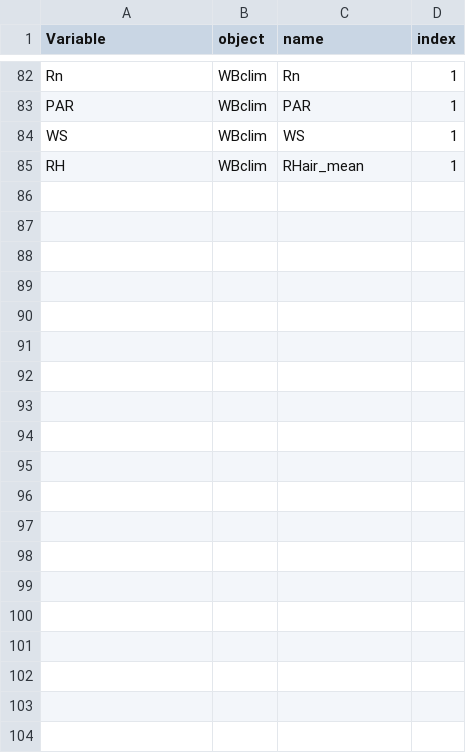
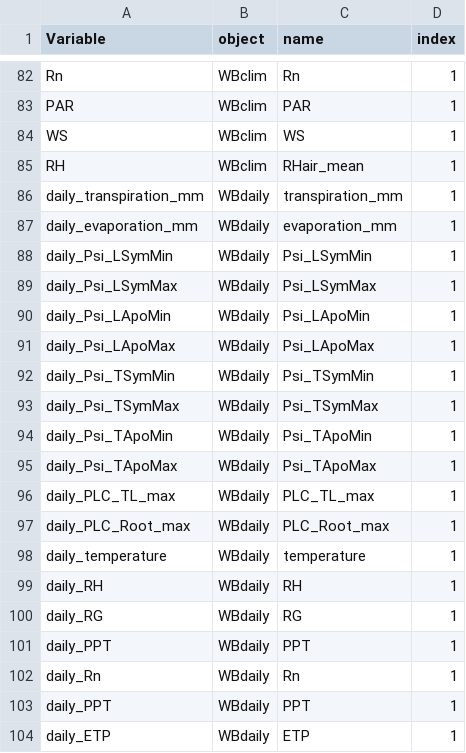
Before and after one commit to julien-ruffault/SurEau-Ecos, a CSV file: functions/output_ref.csv, drawn as a sheet; only a part is shown, gaps mark what is left out; the diff covers the shown part only.

Commit message:
added an option for outputs at the daily and yearly scale

```diff
--- a/functions/output_ref.csv
+++ b/functions/output_ref.csv
@@ -85 +85,20 @@ WS;WBclim;WS;1
 RH;WBclim;RHair_mean;1
+daily_transpiration_mm;WBdaily;transpiration_mm;1
+daily_evaporation_mm;WBdaily;evaporation_mm;1
+daily_Psi_LSymMin;WBdaily;Psi_LSymMin;1
+daily_Psi_LSymMax;WBdaily;Psi_LSymMax;1
+daily_Psi_LApoMin;WBdaily;Psi_LApoMin;1
+daily_Psi_LApoMax;WBdaily;Psi_LApoMax;1
+daily_Psi_TSymMin;WBdaily;Psi_TSymMin;1
+daily_Psi_TSymMax;WBdaily;Psi_TSymMax;1
+daily_Psi_TApoMin;WBdaily;Psi_TApoMin;1
+daily_Psi_TApoMax;WBdaily;Psi_TApoMax;1
+daily_PLC_TL_max;WBdaily;PLC_TL_max;1
+daily_PLC_Root_max;WBdaily;PLC_Root_max;1
+daily_temperature;WBdaily;temperature;1
+daily_RH;WBdaily;RH;1
+daily_RG;WBdaily;RG;1
+daily_PPT;WBdaily;PPT;1
+daily_Rn;WBdaily;Rn;1
+daily_PPT;WBdaily;PPT;1
+daily_ETP;WBdaily;ETP;1
```
Also changed, not shown: 25 added rows elsewhere in this file, 8 other files.
